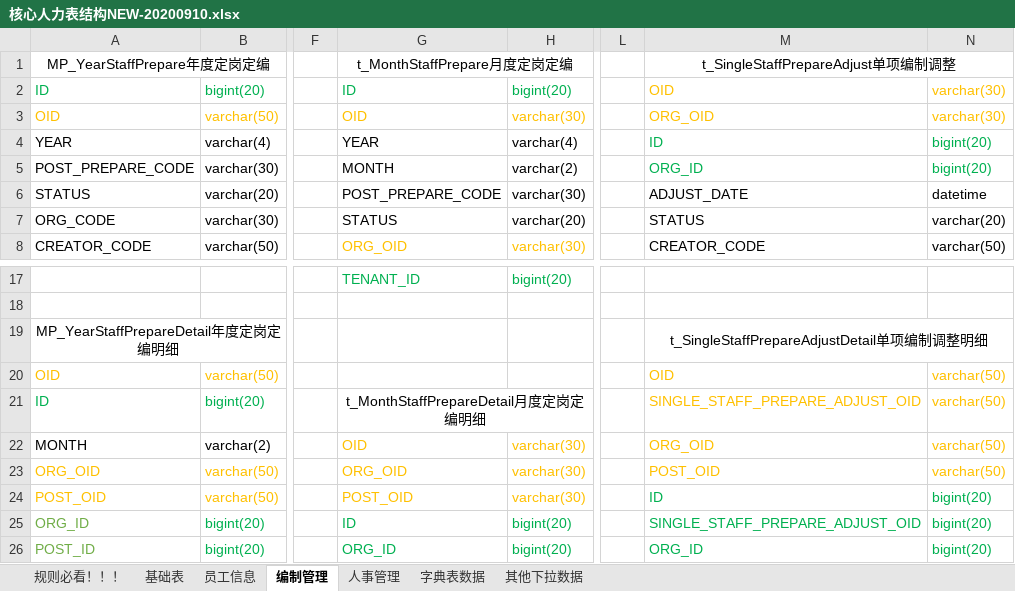
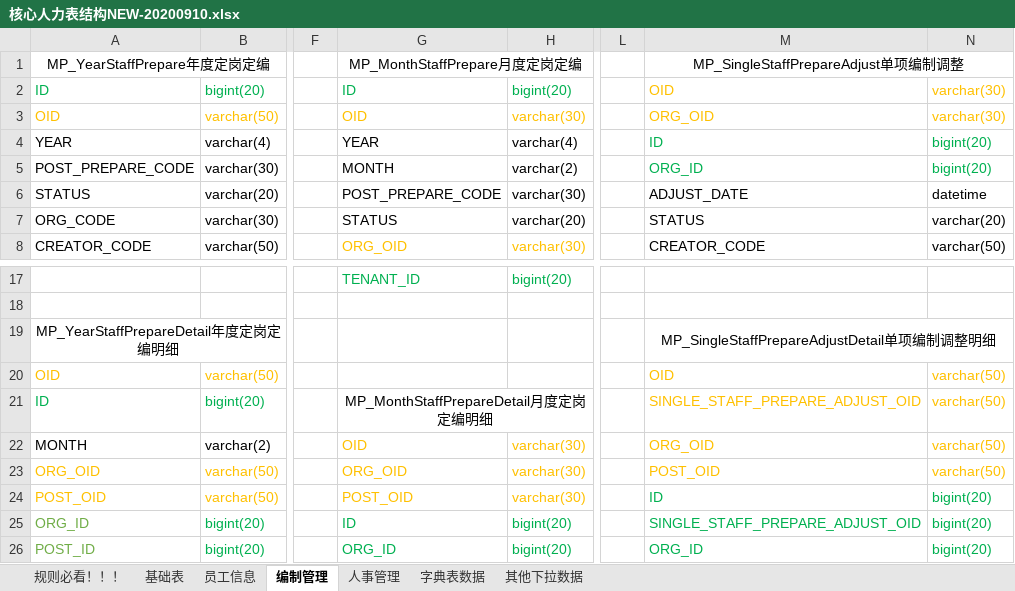
Before and after one commit to cp-hi/herdao_manpower, an Excel workbook: doc/核心人力表结构NEW-20200910.xlsx, sheet 编制管理, drawn as a sheet; only a part is shown, gaps mark what is left out; values as stored, in another font and other column widths than the file's, no borders; the diff names each change by its address in the sheet, - before the commit and + after, or states it on an @@ line.

```diff
--- a/doc/核心人力表结构NEW-20200910.xlsx (sheet 编制管理)
+++ b/doc/核心人力表结构NEW-20200910.xlsx (sheet 编制管理)
-G1: t_MonthStaffPrepare月度定岗定编
+G1: MP_MonthStaffPrepare月度定岗定编
-M1: t_SingleStaffPrepareAdjust单项编制调整
+M1: MP_SingleStaffPrepareAdjust单项编制调整
-M19: t_SingleStaffPrepareAdjustDetail单项编制调整明细
+M19: MP_SingleStaffPrepareAdjustDetail单项编制调整明细
-G21: t_MonthStaffPrepareDetail月度定岗定编明细
+G21: MP_MonthStaffPrepareDetail月度定岗定编明细
```
Also changed, not shown: sheet 基础表, 1 other file.
